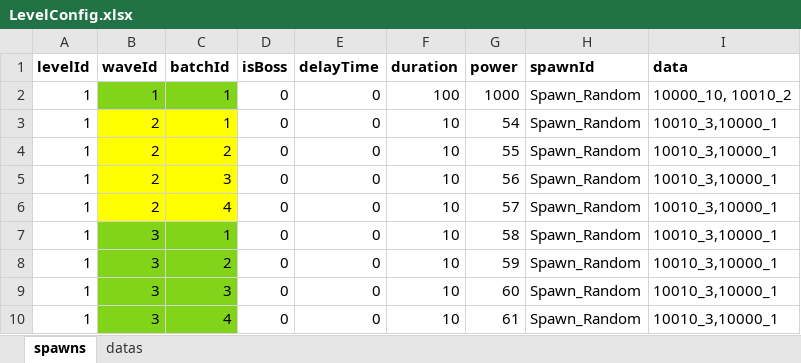
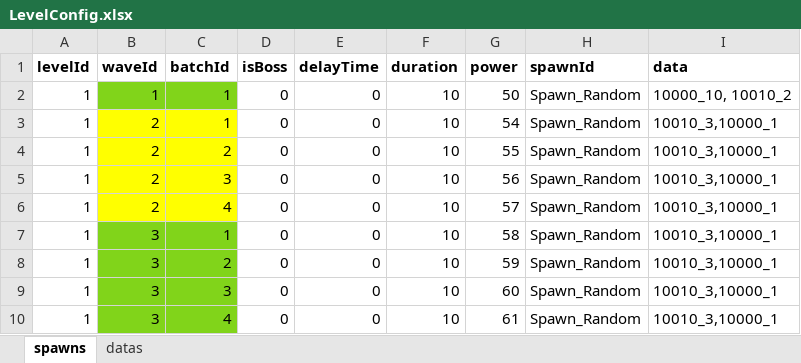
Before and after one commit to nguyenthehoang98/Idle-rpg, an Excel workbook: light_fight/Assets/Excels/LevelConfig.xlsx, sheet spawns, drawn as a sheet; values as stored, in another font and other column widths than the file's, no borders; the diff names each change by its address in the sheet, - before the commit and + after, or states it on an @@ line.

```diff
--- a/light_fight/Assets/Excels/LevelConfig.xlsx (sheet spawns)
+++ b/light_fight/Assets/Excels/LevelConfig.xlsx (sheet spawns)
-F2 (duration): 100
+F2 (duration): 10
-G2 (power): 1000
+G2 (power): 50
```
Also changed, not shown: 19 other files.
